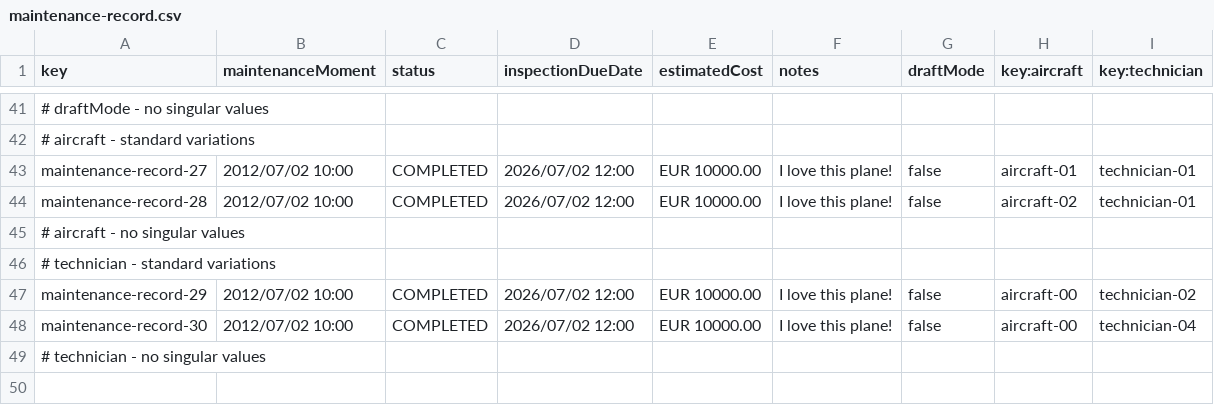
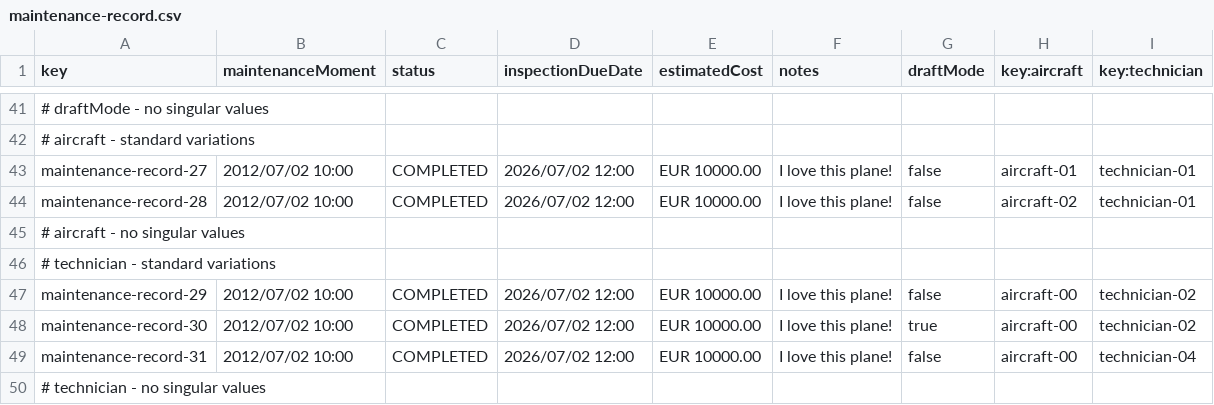
Before and after one commit to DP2-IIS-C1048/Acme-ANS-D, a CSV file: src/main/resources/WEB-INF/data/sample/maintenance-record.csv, drawn as a sheet; only a part is shown, gaps mark what is left out.

```diff
--- a/src/main/resources/WEB-INF/data/sample/maintenance-record.csv
+++ b/src/main/resources/WEB-INF/data/sample/maintenance-record.csv
@@ -47,3 +47,4 @@ maintenance-record-28,2012/07/02 10:00,COMPLETED,2026/07/02 12:00,EUR 10000.00,"
 maintenance-record-29,2012/07/02 10:00,COMPLETED,2026/07/02 12:00,EUR 10000.00,"I love this plane!",false,aircraft-00,technician-02
-maintenance-record-30,2012/07/02 10:00,COMPLETED,2026/07/02 12:00,EUR 10000.00,"I love this plane!",false,aircraft-00,technician-04
+maintenance-record-30,2012/07/02 10:00,COMPLETED,2026/07/02 12:00,EUR 10000.00,"I love this plane!",true,aircraft-00,technician-02
+maintenance-record-31,2012/07/02 10:00,COMPLETED,2026/07/02 12:00,EUR 10000.00,"I love this plane!",false,aircraft-00,technician-04
 # technician - no singular values
```
Also changed, not shown: 1 other file.
